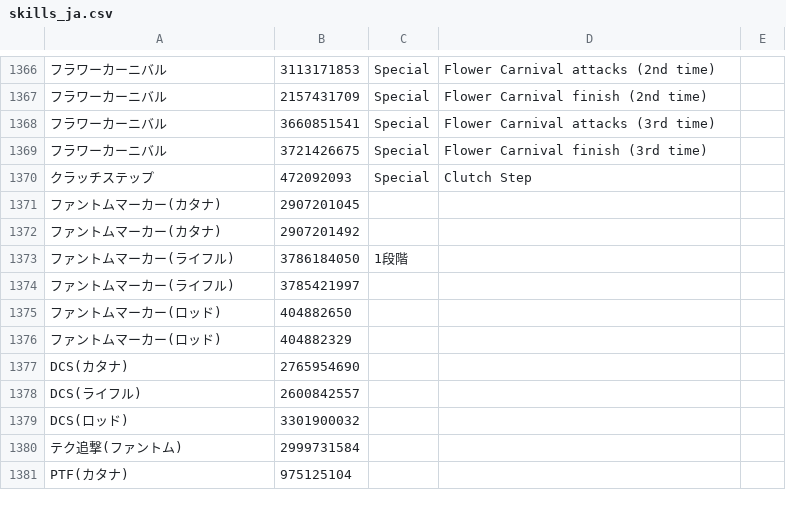
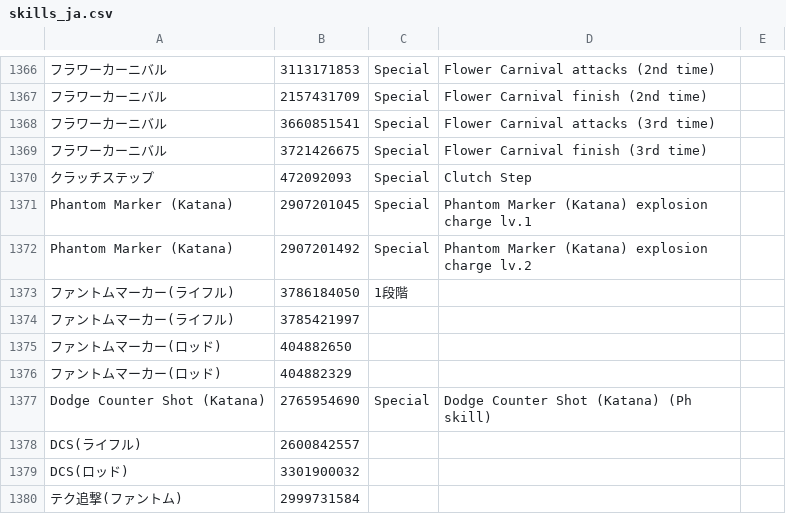
Before and after one commit to WilsonLTL/wilsonltl.github.io, a CSV file: img/skills_ja.csv, drawn as a sheet; only a part is shown, gaps mark what is left out; the shorter side is filled out with more unchanged rows; the diff covers the shown part only; the diff names each change by its address in the sheet, - before the commit and + after, or states it on an @@ line.

Commit message:
modify:skill_ja.csv

```diff
--- a/img/skills_ja.csv
+++ b/img/skills_ja.csv
-A1371:A1372: ファントムマーカー(カタナ)
+A1371:A1372: Phantom Marker (Katana)
-C1371:C1372: (empty)
+C1371:C1372: Special
-D1371: (empty)
+D1371: Phantom Marker (Katana) explosion charge lv.1
-D1372: (empty)
+D1372: Phantom Marker (Katana) explosion charge lv.2
-A1377: DCS(カタナ)
+A1377: Dodge Counter Shot (Katana)
-C1377: (empty)
+C1377: Special
-D1377: (empty)
+D1377: Dodge Counter Shot (Katana) (Ph skill)
```
Also changed, not shown: 39 edited cells elsewhere in this file, 1 other file.
